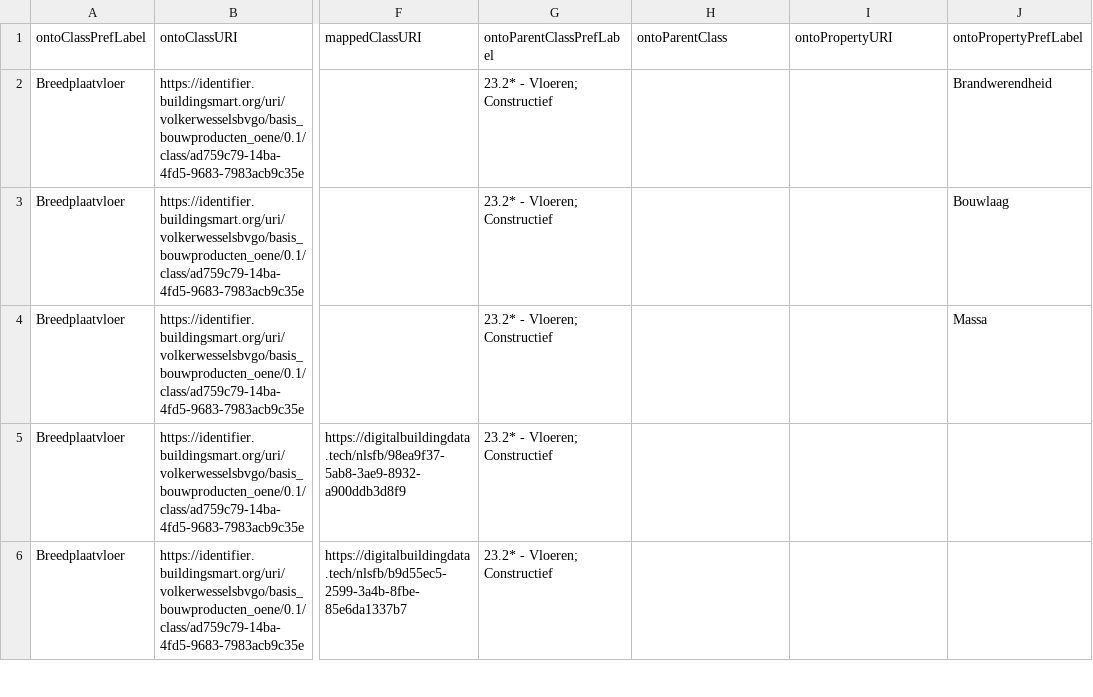
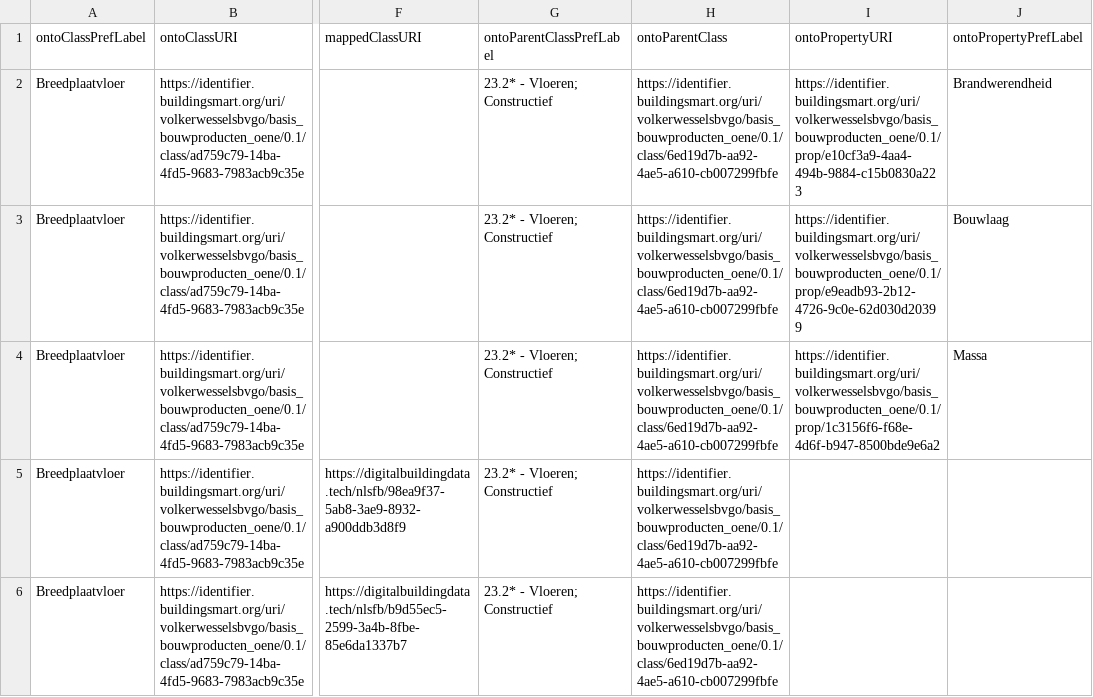
Before and after one commit to ssstolk/onto2bsdd, a CSV file: onto/bimbasisproducten/ontology-results.csv, drawn as a sheet; only a part is shown, gaps mark what is left out; the diff covers the shown part only; the diff names each change by its address in the sheet, - before the commit and + after, or states it on an @@ line.

```diff
--- a/onto/bimbasisproducten/ontology-results.csv
+++ b/onto/bimbasisproducten/ontology-results.csv
-H2:H6 (ontoParentClass): (empty)
+H2:H6 (ontoParentClass): https://identifier.buildingsmart.org/uri/volkerwesselsbvgo/basis_bouwproducten_oene/0.1/class/6ed19d7b-aa92-4ae5-a610-cb007299fbfe
-I2 (ontoPropertyURI): (empty)
+I2 (ontoPropertyURI): https://identifier.buildingsmart.org/uri/volkerwesselsbvgo/basis_bouwproducten_oene/0.1/prop/e10cf3a9-4aa4-494b-9884-c15b0830a223
-I3 (ontoPropertyURI): (empty)
+I3 (ontoPropertyURI): https://identifier.buildingsmart.org/uri/volkerwesselsbvgo/basis_bouwproducten_oene/0.1/prop/e9eadb93-2b12-4726-9c0e-62d030d20399
-I4 (ontoPropertyURI): (empty)
+I4 (ontoPropertyURI): https://identifier.buildingsmart.org/uri/volkerwesselsbvgo/basis_bouwproducten_oene/0.1/prop/1c3156f6-f68e-4d6f-b947-8500bde9e6a2
```
Also changed, not shown: 1 added row, 1 removed row and 9 edited cells elsewhere in this file, 2 other files.
